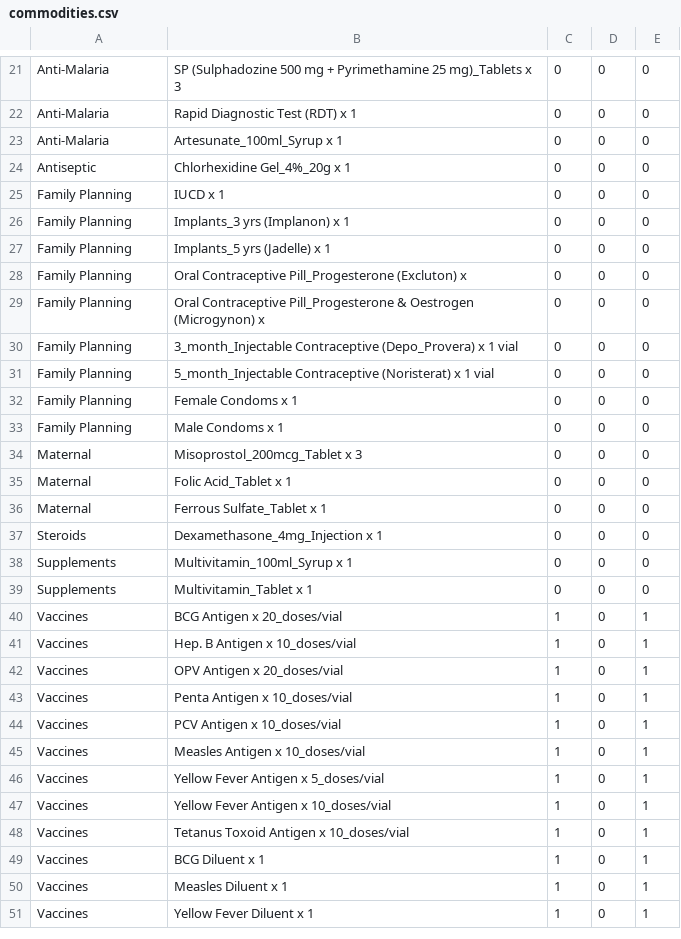
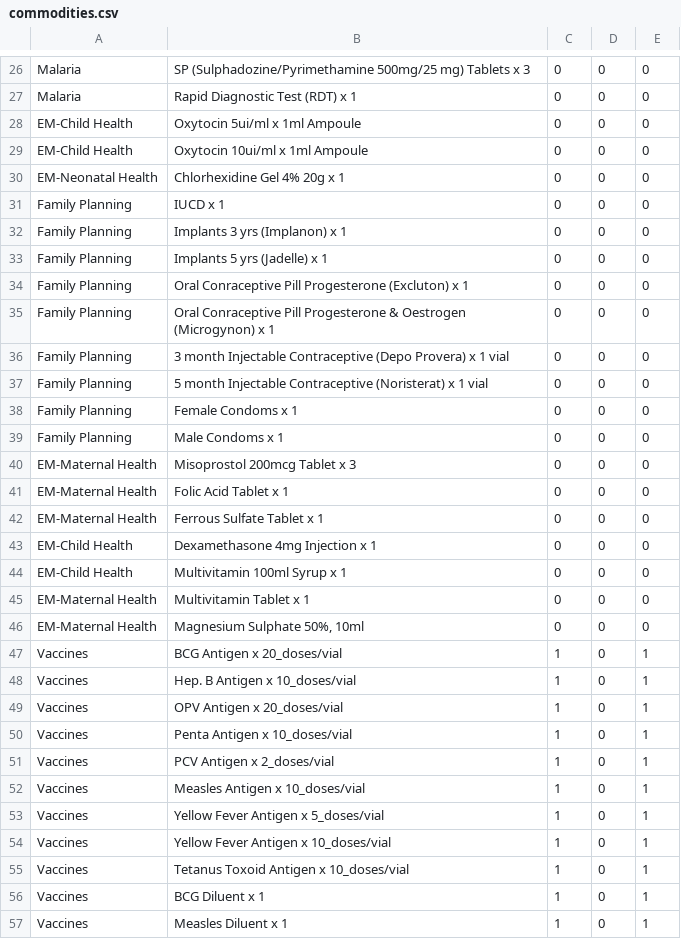
Before and after one commit to clintonhealthaccess/chailmis-android, a CSV file: commodities.csv, drawn as a sheet; only a part is shown, gaps mark what is left out; the shorter side is filled out with more unchanged rows; addresses are those after the commit; the diff covers the shown part only; the diff names each change by its address in the sheet, - before the commit and + after, or states it on an @@ line.

```diff
--- a/commodities.csv
+++ b/commodities.csv
-A26:A27: Anti-Malaria
+A26:A27: Malaria
-B26: SP (Sulphadozine 500 mg + Pyrimethamine 25 mg)_Tablets x 3
+B26: SP (Sulphadozine/Pyrimethamine 500mg/25 mg) Tablets x 3
+row 28: EM-Child Health | Oxytocin 5ui/ml x 1ml Ampoule | 0 | 0 | 0
-A29: Anti-Malaria
+A29: EM-Child Health
-B29: Artesunate_100ml_Syrup x 1
+B29: Oxytocin 10ui/ml x 1ml Ampoule
-A30: Antiseptic
+A30: EM-Neonatal Health
-B30: Chlorhexidine Gel_4%_20g x 1
+B30: Chlorhexidine Gel 4% 20g x 1
-B32: Implants_3 yrs (Implanon) x 1
+B32: Implants 3 yrs (Implanon) x 1
-B33: Implants_5 yrs (Jadelle) x 1
+B33: Implants 5 yrs (Jadelle) x 1
-B34: Oral Contraceptive Pill_Progesterone (Excluton) x
+B34: Oral Conraceptive Pill Progesterone (Excluton) x 1
-B35: Oral Contraceptive Pill_Progesterone & Oestrogen (Microgynon) x
+B35: Oral Conraceptive Pill Progesterone & Oestrogen (Microgynon) x 1
-B36: 3_month_Injectable Contraceptive (Depo_Provera) x 1…
+B36: 3 month Injectable Contraceptive (Depo Provera) x 1…
-B37: 5_month_Injectable Contraceptive (Noristerat)…
+B37: 5 month Injectable Contraceptive (Noristerat)…
-A40:A42: Maternal
+A40:A42: EM-Maternal Health
-B40: Misoprostol_200mcg_Tablet x 3
+B40: Misoprostol 200mcg Tablet x 3
-B41: Folic Acid_Tablet x 1
+B41: Folic Acid Tablet x 1
-B42: Ferrous Sulfate_Tablet x 1
+B42: Ferrous Sulfate Tablet x 1
-A43: Steroids
+A43: EM-Child Health
-B43: Dexamethasone_4mg_Injection x 1
+B43: Dexamethasone 4mg Injection x 1
-A44: Supplements
+A44: EM-Child Health
-B44: Multivitamin_100ml_Syrup x 1
+B44: Multivitamin 100ml Syrup x 1
-A45: Supplements
+A45: EM-Maternal Health
-B45: Multivitamin_Tablet x 1
+B45: Multivitamin Tablet x 1
+row 46: EM-Maternal Health | Magnesium Sulphate 50%, 10ml | 0 | 0 | 0
-B51: PCV Antigen x 10_doses/vial
+B51: PCV Antigen x 2_doses/vial
```
Also changed, not shown: 5 added rows and 40 edited cells elsewhere in this file, dhis2-config-client/commodities.csv, 7 other files.
